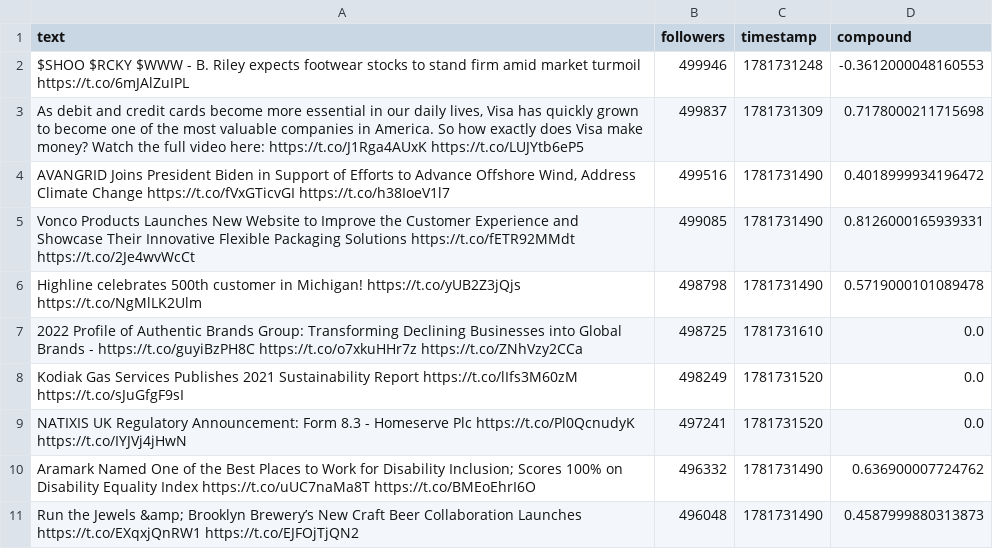
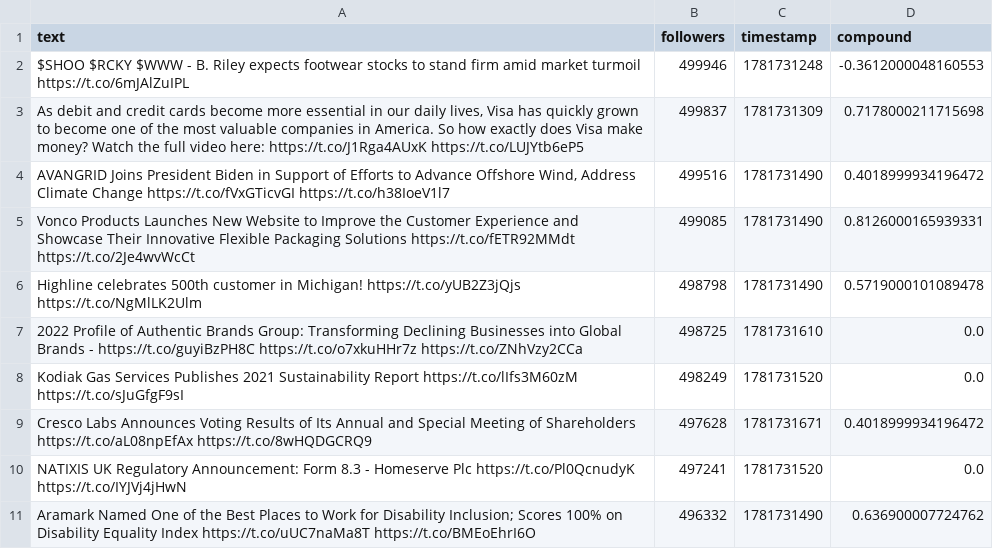
Before and after one commit to Lerneir/Real-Time-Twitter-Financial-Sentiment-Seismograph, a CSV file: important_tweets.csv, drawn as a sheet.

Commit message:
Update important financial tweets feed

```diff
--- a/important_tweets.csv
+++ b/important_tweets.csv
@@ -8,4 +8,4 @@ Highline celebrates 500th customer in Michigan!  https://t.co/yUB2Z3jQjs  https:
 Kodiak Gas Services Publishes 2021 Sustainability Report  https://t.co/lIfs3M60zM  https://t.co/sJuGfgF9sI,498249,1781731520,0.0
+Cresco Labs Announces Voting Results of Its Annual and Special Meeting of Shareholders  https://t.co/aL08npEfAx  https://t.co/8wHQDGCRQ9,497628,1781731671,0.4018999934196472
 NATIXIS UK Regulatory Announcement: Form 8.3 - Homeserve Plc  https://t.co/Pl0QcnudyK  https://t.co/IYJVj4jHwN,497241,1781731520,0.0
 Aramark Named One of the Best Places to Work for Disability Inclusion; Scores 100% on Disability Equality Index  https://t.co/uUC7naMa8T  https://t.co/BMEoEhrI6O,496332,1781731490,0.636900007724762
-Run the Jewels &amp; Brooklyn Brewery’s New Craft Beer Collaboration Launches  https://t.co/EXqxjQnRW1  https://t.co/EJFOjTjQN2,496048,1781731490,0.4587999880313873
```
